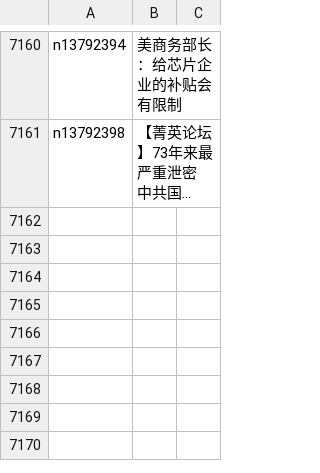
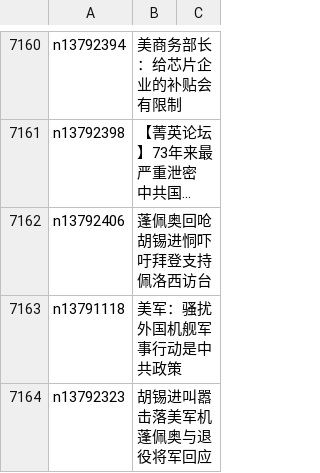
Before and after one commit to easy2view/epoch-news, a CSV file: indexes/ncid1078159.csv, drawn as a sheet; only a part is shown, gaps mark what is left out; long unchanged cells end in …; the diff names each change by its address in the sheet, - before the commit and + after, or states it on an @@ line.

```diff
--- a/indexes/ncid1078159.csv
+++ b/indexes/ncid1078159.csv
+row 7162: n13792406 | 蓬佩奥回呛胡锡进恫吓 吁拜登支持佩洛西访台
+row 7163: n13791118 | 美军：骚扰外国机舰军事行动是中共政策
+row 7164: n13792323 | 胡锡进叫嚣击落美军机 蓬佩奥与退役将军回应
```
Also changed, not shown: indexes/ncid1078158.csv, indexes/ncid1078160.csv, 39 other files.
